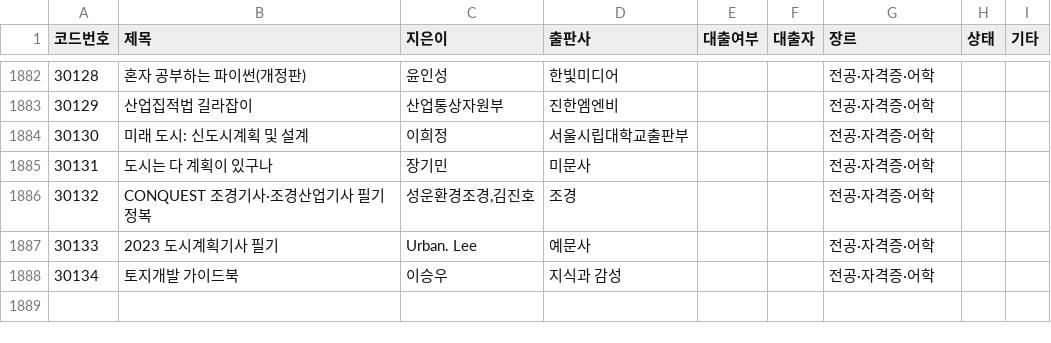
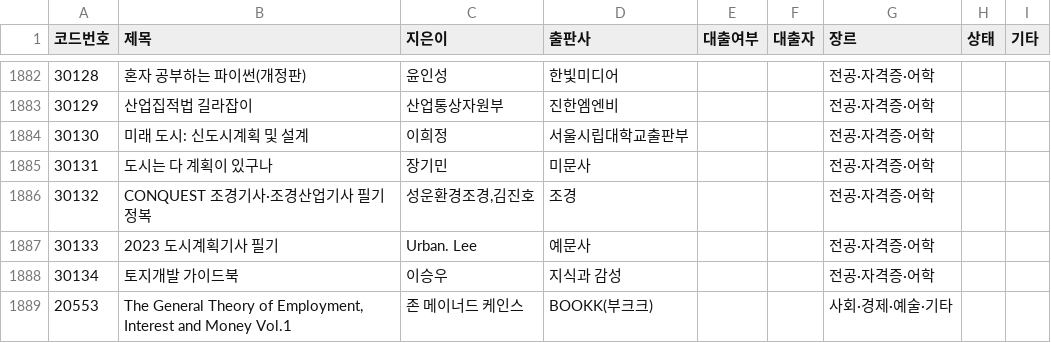
Before and after one commit to rlatjdfkr7979-ctrl/BookServer, a CSV file: library.csv, drawn as a sheet; only a part is shown, gaps mark what is left out; the diff names each change by its address in the sheet, - before the commit and + after, or states it on an @@ line.

Commit message:
Append new book record to library.csv

```diff
--- a/library.csv
+++ b/library.csv
+row 1889: 20553 | The General Theory of Employment, Interest and Money Vol.1 | 존 메이너드 케인스 | BOOKK(부크크) |  |  | 사회·경제·예술·기타
```
